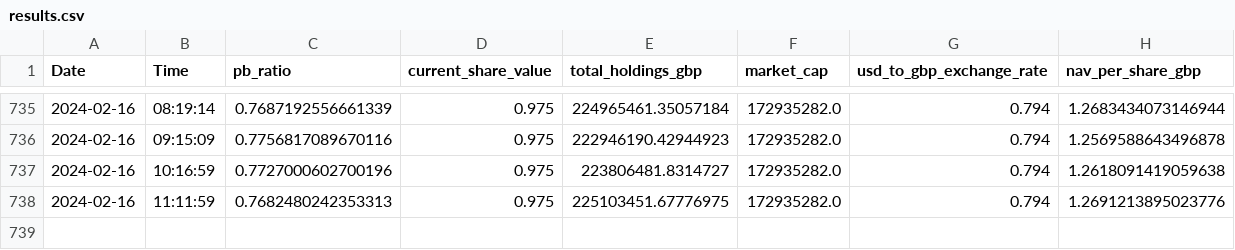
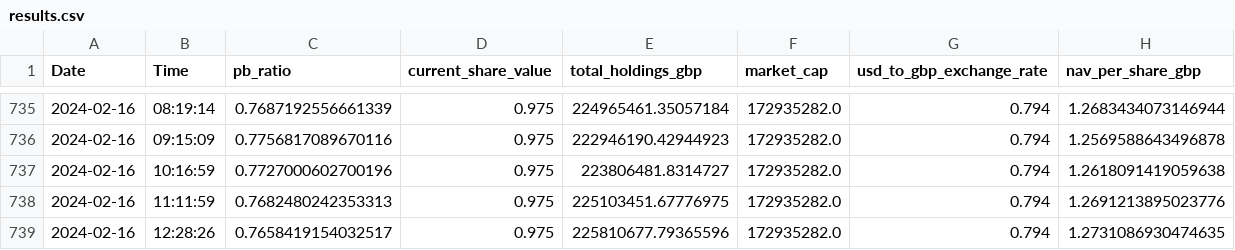
Before and after one commit to yztulk/KR1DataScheduler, a CSV file: results.csv, drawn as a sheet; only a part is shown, gaps mark what is left out.

Commit message:
Update results.csv with new data

```diff
--- a/results.csv
+++ b/results.csv
@@ -738 +738,2 @@ Date,Time,pb_ratio,current_share_value,total_holdings_gbp,market_cap,usd_to_gbp_
 "2024-02-16","11:11:59","0.7682480242353313","0.975","225103451.67776975","172935282.0","0.794","1.2691213895023776"
+"2024-02-16","12:28:26","0.7658419154032517","0.975","225810677.79365596","172935282.0","0.794","1.2731086930474635"
```
